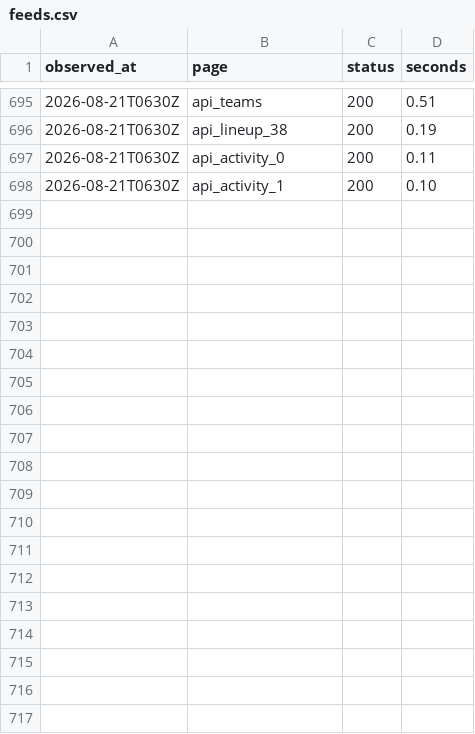
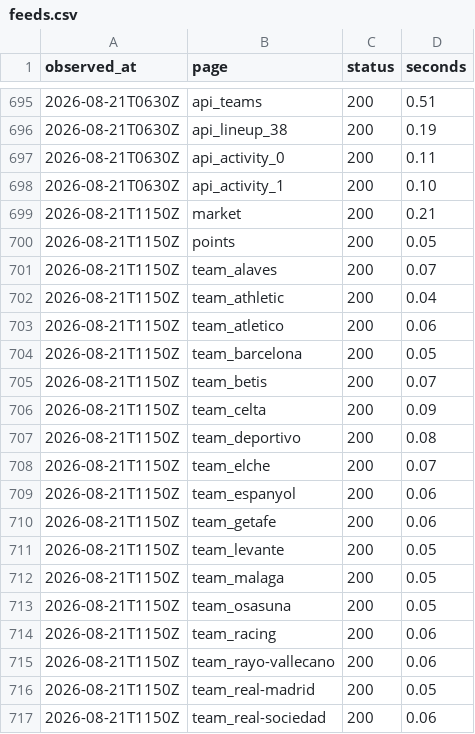
Before and after one commit to OrsM/liga_five_guys, a CSV file: data/tidy/feeds.csv, drawn as a sheet; only a part is shown, gaps mark what is left out; the diff covers the shown part only; the diff names each change by its address in the sheet, - before the commit and + after, or states it on an @@ line.

```diff
--- a/data/tidy/feeds.csv
+++ b/data/tidy/feeds.csv
+row 699: 2026-08-21T1150Z | market | 200 | 0.21
+row 700: 2026-08-21T1150Z | points | 200 | 0.05
+row 701: 2026-08-21T1150Z | team_alaves | 200 | 0.07
+row 702: 2026-08-21T1150Z | team_athletic | 200 | 0.04
+row 703: 2026-08-21T1150Z | team_atletico | 200 | 0.06
+row 704: 2026-08-21T1150Z | team_barcelona | 200 | 0.05
+row 705: 2026-08-21T1150Z | team_betis | 200 | 0.07
+row 706: 2026-08-21T1150Z | team_celta | 200 | 0.09
+row 707: 2026-08-21T1150Z | team_deportivo | 200 | 0.08
+row 708: 2026-08-21T1150Z | team_elche | 200 | 0.07
+row 709: 2026-08-21T1150Z | team_espanyol | 200 | 0.06
+row 710: 2026-08-21T1150Z | team_getafe | 200 | 0.06
+row 711: 2026-08-21T1150Z | team_levante | 200 | 0.05
+row 712: 2026-08-21T1150Z | team_malaga | 200 | 0.05
+row 713: 2026-08-21T1150Z | team_osasuna | 200 | 0.05
+row 714: 2026-08-21T1150Z | team_racing | 200 | 0.06
+row 715: 2026-08-21T1150Z | team_rayo-vallecano | 200 | 0.06
+row 716: 2026-08-21T1150Z | team_real-madrid | 200 | 0.05
+row 717: 2026-08-21T1150Z | team_real-sociedad | 200 | 0.06
```
Also changed, not shown: 31 added rows elsewhere in this file, data/decisions/slate_log.csv, data/decisions/squad_log.csv, 20 other files.
